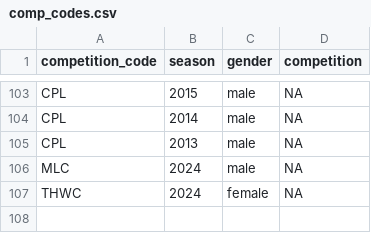
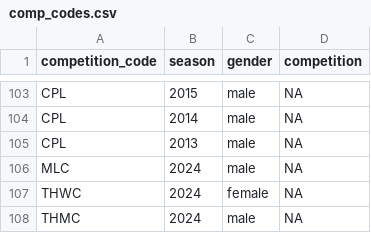
Before and after one commit to albtree/cricreadR, a CSV file: data/comp_codes.csv, drawn as a sheet; only a part is shown, gaps mark what is left out; the diff names each change by its address in the sheet, - before the commit and + after, or states it on an @@ line.

```diff
--- a/data/comp_codes.csv
+++ b/data/comp_codes.csv
+row 108: THMC | 2024 | male | NA
```
Also changed, not shown: 6 other files.
